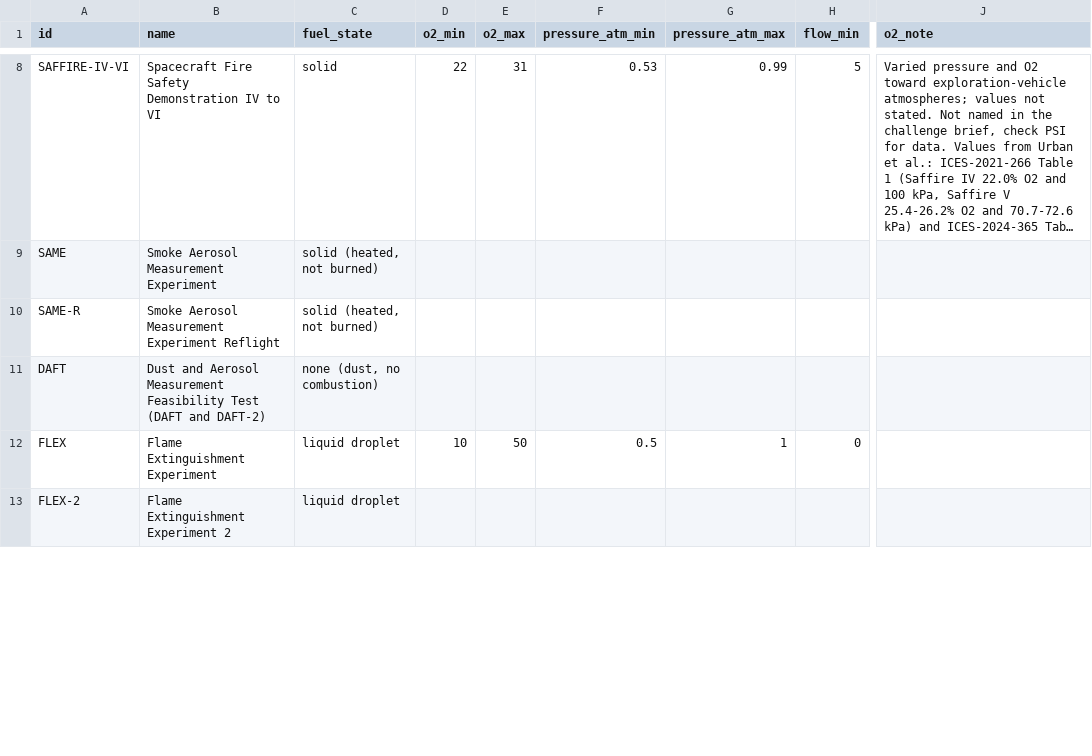
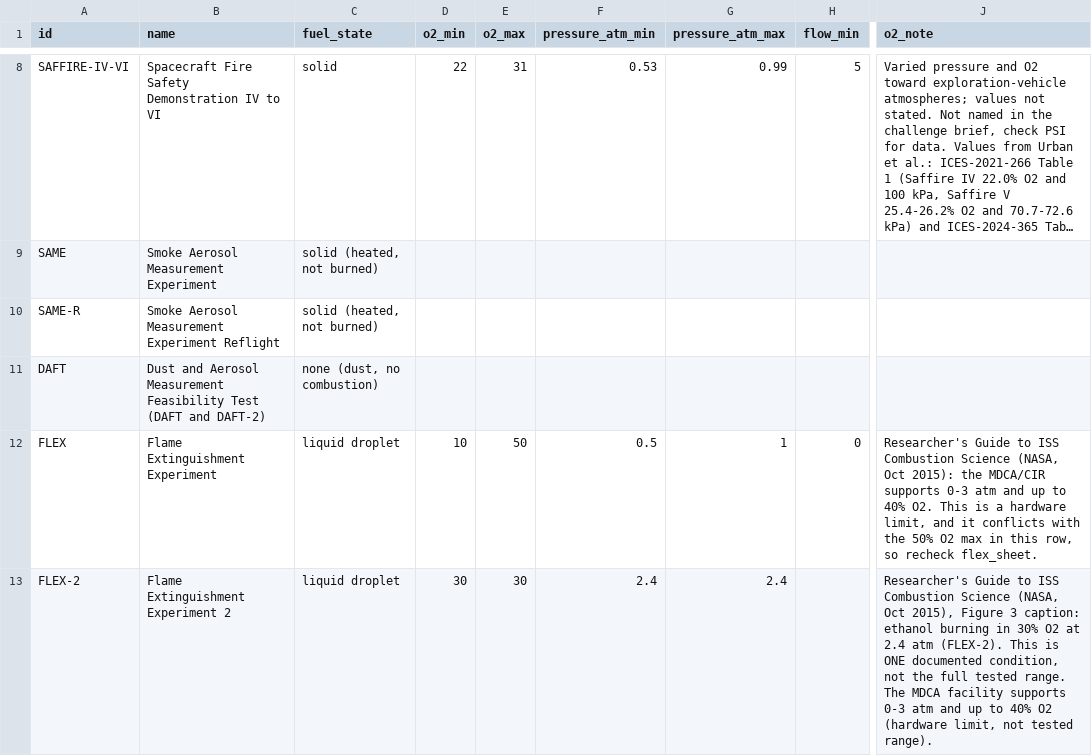
Before and after one commit to Priyankv18/jarvis-flame-in-freefall, a CSV file: data/investigations.csv, drawn as a sheet; only a part is shown, gaps mark what is left out; long unchanged cells end in …; the diff covers the shown part only; the diff names each change by its address in the sheet, - before the commit and + after, or states it on an @@ line.

Commit message:
Add BASS, FLEX-2, SPICE and SLICE conditions from the ISS Researcher's Guide

```diff
--- a/data/investigations.csv
+++ b/data/investigations.csv
-J12 (o2_note): (empty)
+J12 (o2_note): Researcher's Guide to ISS Combustion Science (NASA, Oct 2015): the MDCA/CIR supports 0-3 atm and up to 40% O2. This is a hardware limit, and it conflicts with the 50% O2 max in this row, so recheck flex_sheet.
-D13 (o2_min): (empty)
+D13 (o2_min): 30
-E13 (o2_max): (empty)
+E13 (o2_max): 30
-F13 (pressure_atm_min): (empty)
+F13 (pressure_atm_min): 2.4
-G13 (pressure_atm_max): (empty)
+G13 (pressure_atm_max): 2.4
-J13 (o2_note): (empty)
+J13 (o2_note): Researcher's Guide to ISS Combustion Science (NASA, Oct 2015), Figure 3 caption: ethanol burning in 30% O2 at 2.4 atm (FLEX-2). This is ONE documented condition, not the full tested range. The MDCA facility supports 0-3 atm and up to 40% O2 (hardware limit, not tested range).
```
Also changed, not shown: 10 edited cells elsewhere in this file, 1 other file.
